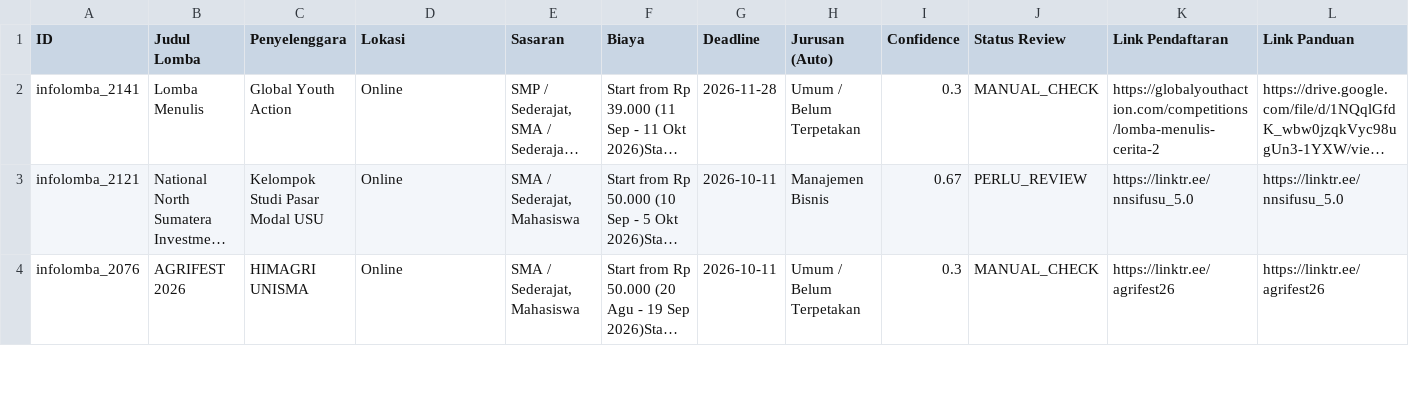
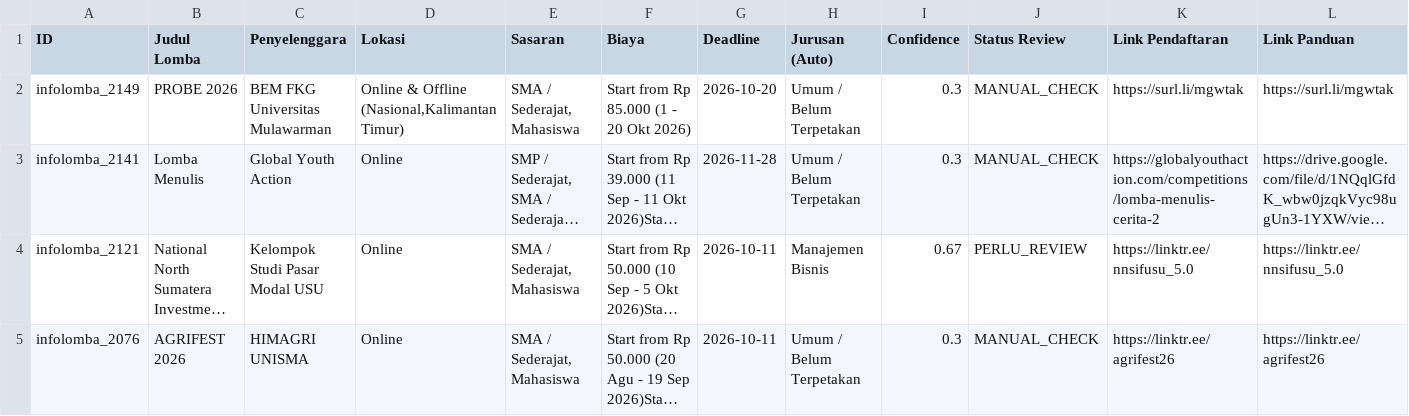
Before and after one commit to LeroyChris/compScraper, a CSV file: data/latest_scraped_output.csv, drawn as a sheet; only a part is shown; long unchanged cells end in …; rows hold the shown columns only; the diff names each change by its address in the sheet, - before the commit and + after, or states it on an @@ line.

```diff
--- a/data/latest_scraped_output.csv
+++ b/data/latest_scraped_output.csv
+row 2: infolomba_2149 | PROBE 2026 | BEM FKG Universitas Mulawarman | Online & Offline (Nasional,Kalimantan Timur) | SMA / Sederajat, Mahasiswa | Start from Rp 85.000 (1 - 20 Okt 2026) | 2026-10-20 | Umum / Belum Terpetakan | 0.3 | MANUAL_CHECK | https://surl.li/mgwtak | https://surl.li/mgwtak
```
Also changed, not shown: 4 other files.
